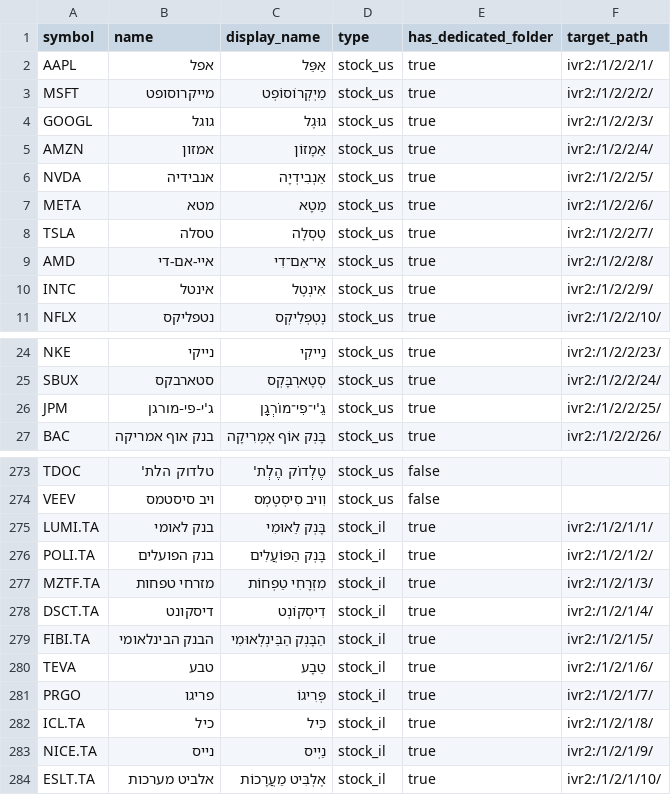
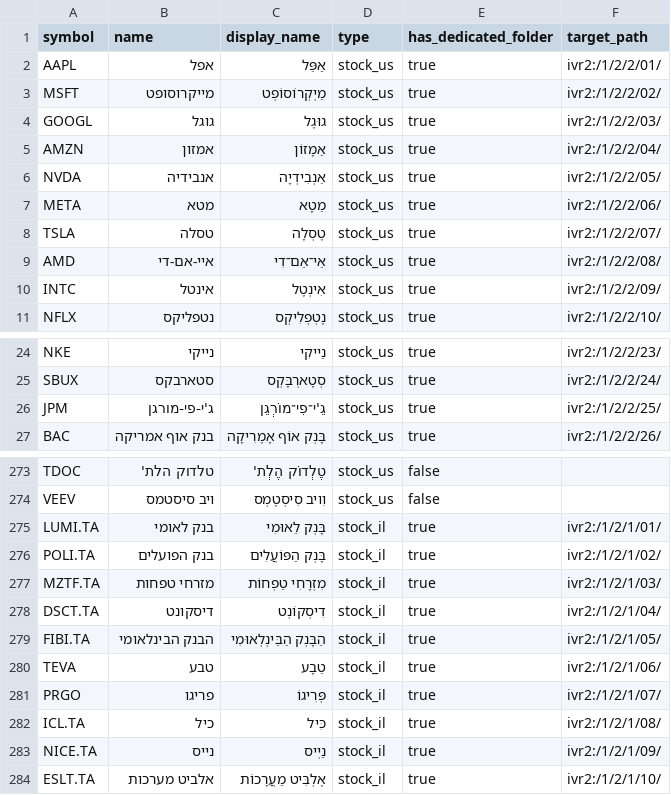
Before and after one commit to yn6733212/Voice-recognition, a CSV file: stock_data.csv, drawn as a sheet; only a part is shown, gaps mark what is left out.

Commit message:
Update stock_data.csv

```diff
--- a/stock_data.csv
+++ b/stock_data.csv
@@ -1,11 +1,11 @@
 symbol,name,display_name,type,has_dedicated_folder,target_path
-AAPL,אפל,אַפֵּּל,stock_us,true,ivr2:/1/2/2/1/
-MSFT,מייקרוסופט,מַיְקְרוֹסוֹפְט,stock_us,true,ivr2:/1/2/2/2/
-GOOGL,גוגל,גוּגֶל,stock_us,true,ivr2:/1/2/2/3/
-AMZN,אמזון,אַמָזוֹן,stock_us,true,ivr2:/1/2/2/4/
-NVDA,אנבידיה,אֵנְבִידְיָה,stock_us,true,ivr2:/1/2/2/5/
-META,מטא,מֵטָא,stock_us,true,ivr2:/1/2/2/6/
-TSLA,טסלה,טֶסְלָה,stock_us,true,ivr2:/1/2/2/7/
-AMD,איי-אם-די,אֵי־אֵם־דִי,stock_us,true,ivr2:/1/2/2/8/
-INTC,אינטל,אִינְטֶל,stock_us,true,ivr2:/1/2/2/9/
+AAPL,אפל,אַפֵּּל,stock_us,true,ivr2:/1/2/2/01/
+MSFT,מייקרוסופט,מַיְקְרוֹסוֹפְט,stock_us,true,ivr2:/1/2/2/02/
+GOOGL,גוגל,גוּגֶל,stock_us,true,ivr2:/1/2/2/03/
+AMZN,אמזון,אַמָזוֹן,stock_us,true,ivr2:/1/2/2/04/
+NVDA,אנבידיה,אֵנְבִידְיָה,stock_us,true,ivr2:/1/2/2/05/
+META,מטא,מֵטָא,stock_us,true,ivr2:/1/2/2/06/
+TSLA,טסלה,טֶסְלָה,stock_us,true,ivr2:/1/2/2/07/
+AMD,איי-אם-די,אֵי־אֵם־דִי,stock_us,true,ivr2:/1/2/2/08/
+INTC,אינטל,אִינְטֶל,stock_us,true,ivr2:/1/2/2/09/
 NFLX,נטפליקס,נֶטְפְלִיקְס,stock_us,true,ivr2:/1/2/2/10/
@@ -25,3 +25,3 @@ NKE,נייקי,נַייקִי,stock_us,true,ivr2:/1/2/2/23/
 SBUX,סטארבקס,סְטָארְבָּקְס,stock_us,true,ivr2:/1/2/2/24/
-JPM,ג'י-פי-מורגן,גֵ'י־פִי־מוֹרְגָן,stock_us,true,ivr2:/1/2/2/25/
+JPM,ג'י-פי-מורגן,גֵ'י־פִי־מוֹרְגֵן,stock_us,true,ivr2:/1/2/2/25/
 BAC,בנק אוף אמריקה,בָּנְק אוֹף אָמֶרִיקָה,stock_us,true,ivr2:/1/2/2/26/
@@ -274,11 +274,11 @@ TDOC,טלדוק הלת',טֶלְדוֹק הֶלְת',stock_us,false,
 VEEV,ויב סיסטמס,וִויב סִיסְטֶמְס,stock_us,false,
-LUMI.TA,בנק לאומי,בָּנְק לֵאוּמִי,stock_il,true,ivr2:/1/2/1/1/
-POLI.TA,בנק הפועלים,בָּנְק הַפּוֹעֲלִים,stock_il,true,ivr2:/1/2/1/2/
-MZTF.TA,מזרחי טפחות,מִזְרָחִי טַפְחוֹת,stock_il,true,ivr2:/1/2/1/3/
-DSCT.TA,דיסקונט,דִיסְקוֹנְט,stock_il,true,ivr2:/1/2/1/4/
-FIBI.TA,הבנק הבינלאומי,הַבָּנְק הַבֵּינְלְאוּמִי,stock_il,true,ivr2:/1/2/1/5/
-TEVA,טבע,טֵבָע,stock_il,true,ivr2:/1/2/1/6/
-PRGO,פריגו,פְּרִיגוֹ,stock_il,true,ivr2:/1/2/1/7/
-ICL.TA,כיל,כִּיל,stock_il,true,ivr2:/1/2/1/8/
-NICE.TA,נייס,נַיְיס,stock_il,true,ivr2:/1/2/1/9/
+LUMI.TA,בנק לאומי,בָּנְק לֵאוּמִי,stock_il,true,ivr2:/1/2/1/01/
+POLI.TA,בנק הפועלים,בָּנְק הַפּוֹעֲלִים,stock_il,true,ivr2:/1/2/1/02/
+MZTF.TA,מזרחי טפחות,מִזְרָחִי טַפְחוֹת,stock_il,true,ivr2:/1/2/1/03/
+DSCT.TA,דיסקונט,דִיסְקוֹנְט,stock_il,true,ivr2:/1/2/1/04/
+FIBI.TA,הבנק הבינלאומי,הַבָּנְק הַבֵּינְלְאוּמִי,stock_il,true,ivr2:/1/2/1/05/
+TEVA,טבע,טֵבָע,stock_il,true,ivr2:/1/2/1/06/
+PRGO,פריגו,פְּרִיגוֹ,stock_il,true,ivr2:/1/2/1/07/
+ICL.TA,כיל,כִּיל,stock_il,true,ivr2:/1/2/1/08/
+NICE.TA,נייס,נַיְיס,stock_il,true,ivr2:/1/2/1/09/
 ESLT.TA,אלביט מערכות,אֶלְבִּיט מַעֲרָכוֹת,stock_il,true,ivr2:/1/2/1/10/
```
